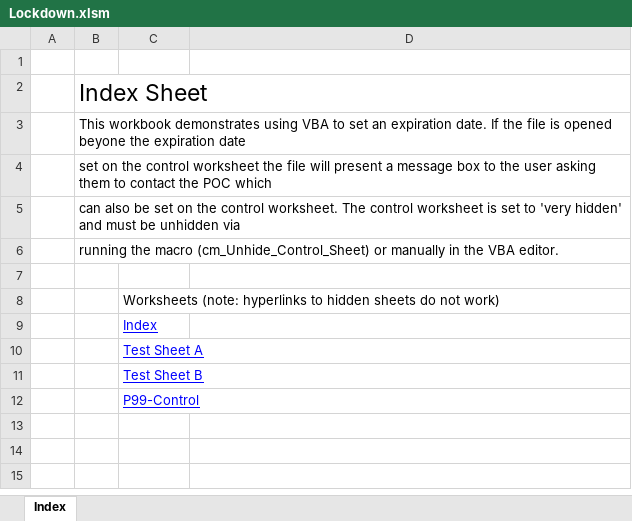
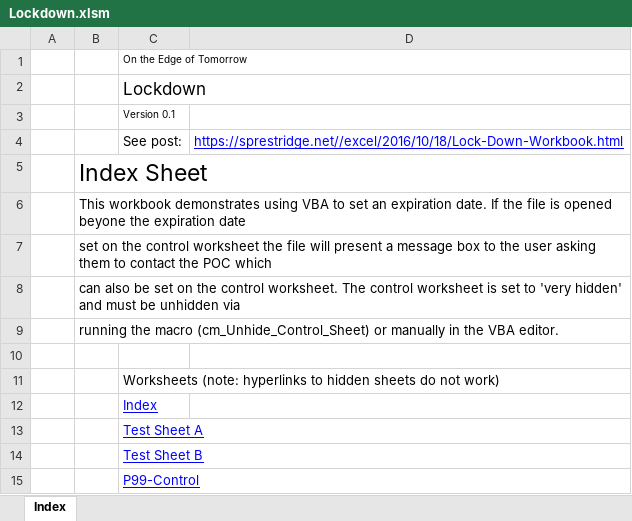
Before and after one commit to sprestridge/sprestridge.github.io, an Excel workbook: files/Lockdown.xlsm, sheet Index, drawn as a sheet; values as stored, in another font and other column widths than the file's, no borders; charts and pictures not drawn; the diff names each change by its address in the sheet, - before the commit and + after, or states it on an @@ line.

Commit message:
New FindYourPark posts, copy edits, and updates to files.

```diff
--- a/files/Lockdown.xlsm (sheet Index)
+++ b/files/Lockdown.xlsm (sheet Index)
-C1: (empty)
+C1: On the Edge of Tomorrow
+row 2:  |  | Lockdown
+row 3:  |  | Version 0.1
+row 4:  |  | See post: | https://sprestridge.net//excel/2016/10/18/Lock-Down-Workbook.html
```
Also changed, not shown: charts or pictures, 12 other files.
